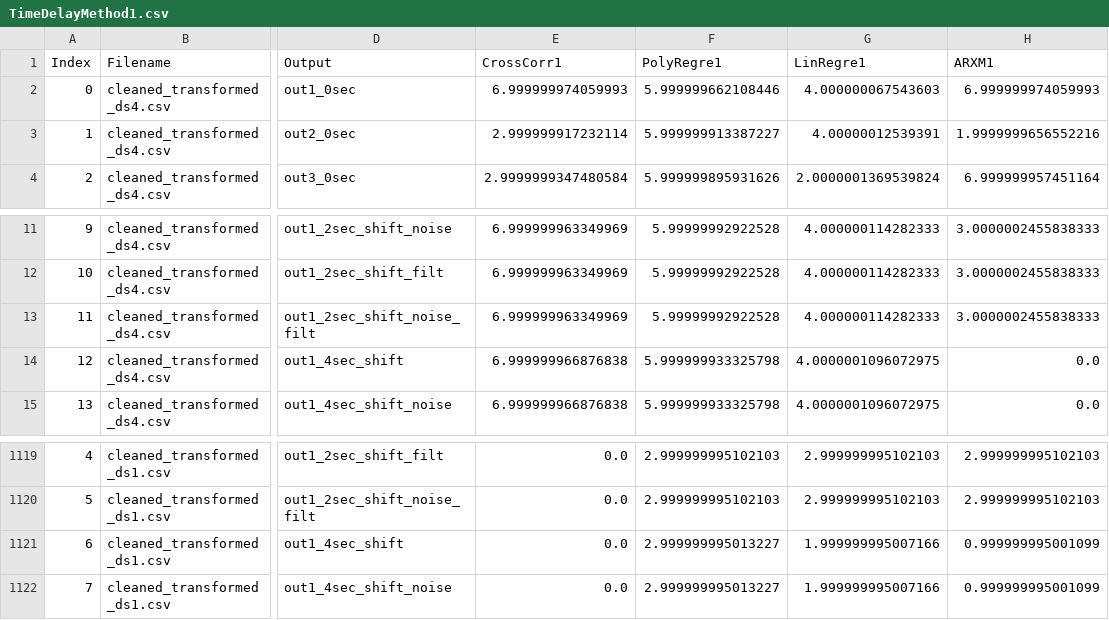
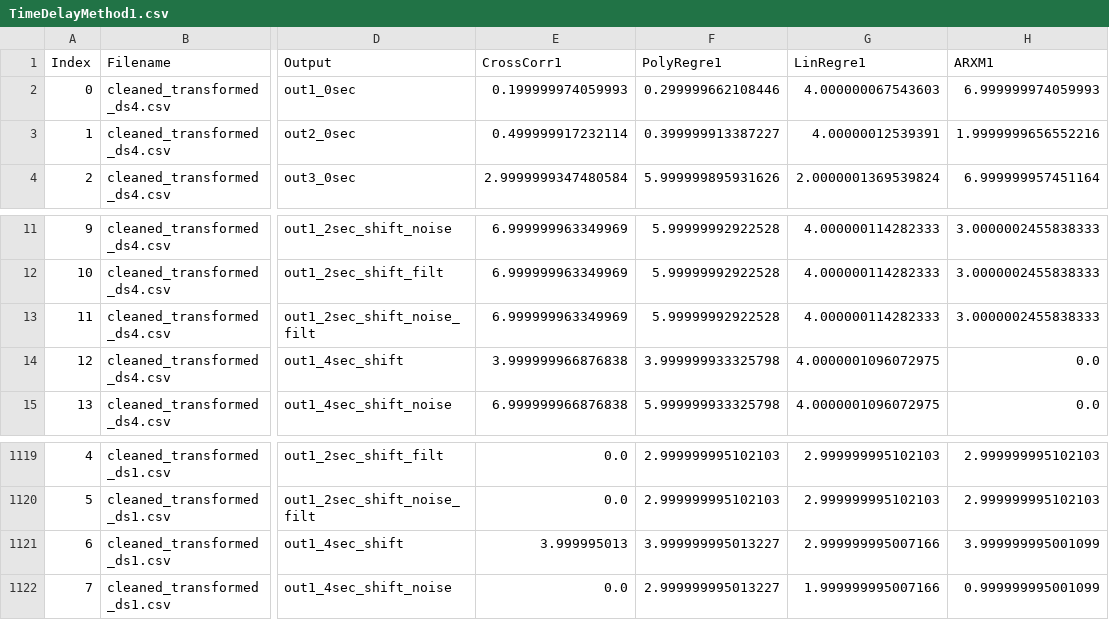
Before and after one commit to Rexnice/Olive, a CSV file: TimeDelayMethod1.csv, drawn as a sheet; only a part is shown, gaps mark what is left out; the diff names each change by its address in the sheet, - before the commit and + after, or states it on an @@ line.

```diff
--- a/TimeDelayMethod1.csv
+++ b/TimeDelayMethod1.csv
-E2 (CrossCorr1): 6.999999974059993
+E2 (CrossCorr1): 0.199999974059993
-F2 (PolyRegre1): 5.999999662108446
+F2 (PolyRegre1): 0.299999662108446
-E3 (CrossCorr1): 2.999999917232114
+E3 (CrossCorr1): 0.499999917232114
-F3 (PolyRegre1): 5.999999913387227
+F3 (PolyRegre1): 0.399999913387227
-E14 (CrossCorr1): 6.999999966876838
+E14 (CrossCorr1): 3.999999966876838
-F14 (PolyRegre1): 5.999999933325798
+F14 (PolyRegre1): 3.999999933325798
-E1121 (CrossCorr1): 0.0
+E1121 (CrossCorr1): 3.999995013
-F1121 (PolyRegre1): 2.999999995013227
+F1121 (PolyRegre1): 3.999999995013227
-G1121 (LinRegre1): 1.999999995007166
+G1121 (LinRegre1): 2.999999995007166
-H1121 (ARXM1): 0.999999995001099
+H1121 (ARXM1): 3.999999995001099
```
Also changed, not shown: 26 other files.
